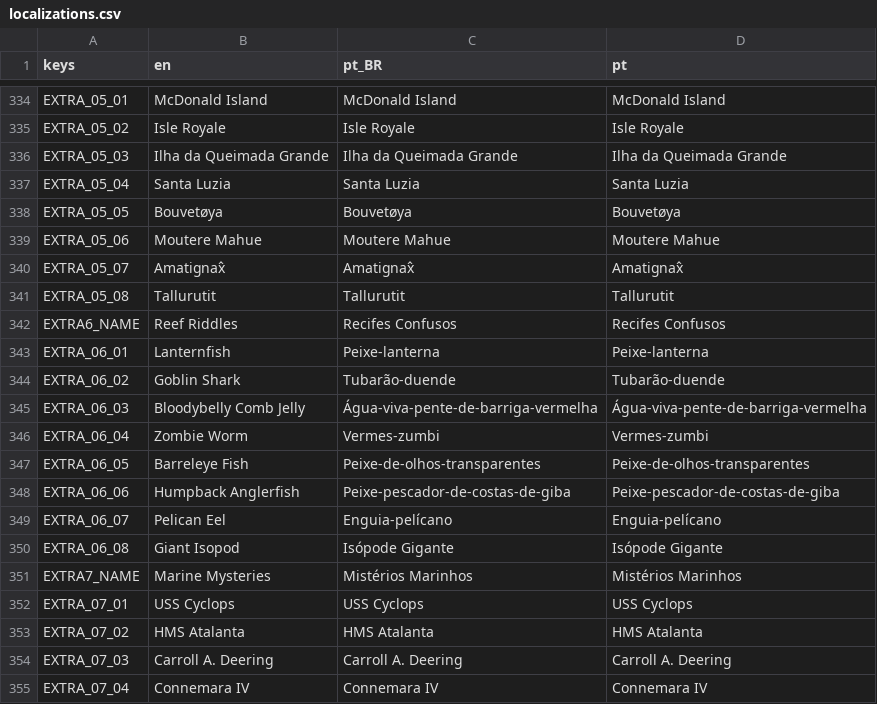
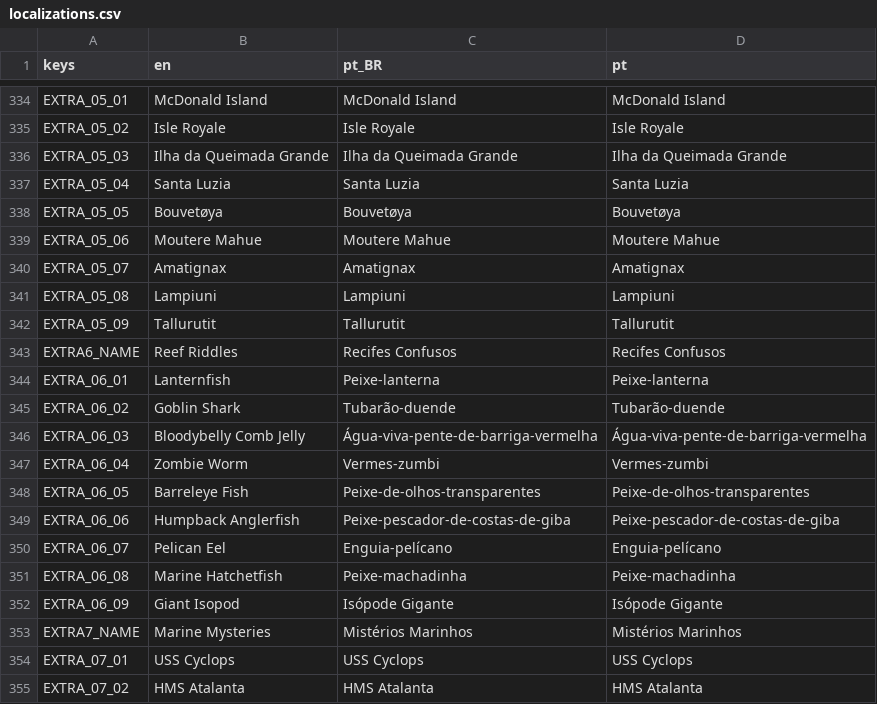
Before and after one commit to MarvellousSoft/liquidum, a CSV file: project/localization/localizations.csv, drawn as a sheet; only a part is shown, gaps mark what is left out; the shorter side is filled out with more unchanged rows.

Commit message:
Adding new levels to extra 05 and 06

```diff
--- a/project/localization/localizations.csv
+++ b/project/localization/localizations.csv
@@ -339,4 +339,5 @@ EXTRA_05_05,Bouvetøya,Bouvetøya,Bouvetøya
 EXTRA_05_06,Moutere Mahue,Moutere Mahue,Moutere Mahue
-EXTRA_05_07,Amatignax̂,Amatignax̂,Amatignax̂
-EXTRA_05_08,Tallurutit,Tallurutit,Tallurutit
+EXTRA_05_07,Amatignax,Amatignax,Amatignax
+EXTRA_05_08,Lampiuni,Lampiuni,Lampiuni
+EXTRA_05_09,Tallurutit,Tallurutit,Tallurutit
 EXTRA6_NAME,Reef Riddles,Recifes Confusos,Recifes Confusos
@@ -349,3 +350,4 @@ EXTRA_06_06,Humpback Anglerfish,Peixe-pescador-de-costas-de-giba,Peixe-pescador-
 EXTRA_06_07,Pelican Eel,Enguia-pelícano,Enguia-pelícano
-EXTRA_06_08,Giant Isopod,Isópode Gigante,Isópode Gigante
+EXTRA_06_08,Marine Hatchetfish,Peixe-machadinha,Peixe-machadinha
+EXTRA_06_09,Giant Isopod,Isópode Gigante,Isópode Gigante
 EXTRA7_NAME,Marine Mysteries,Mistérios Marinhos,Mistérios Marinhos
```
Also changed, not shown: 11 other files.
